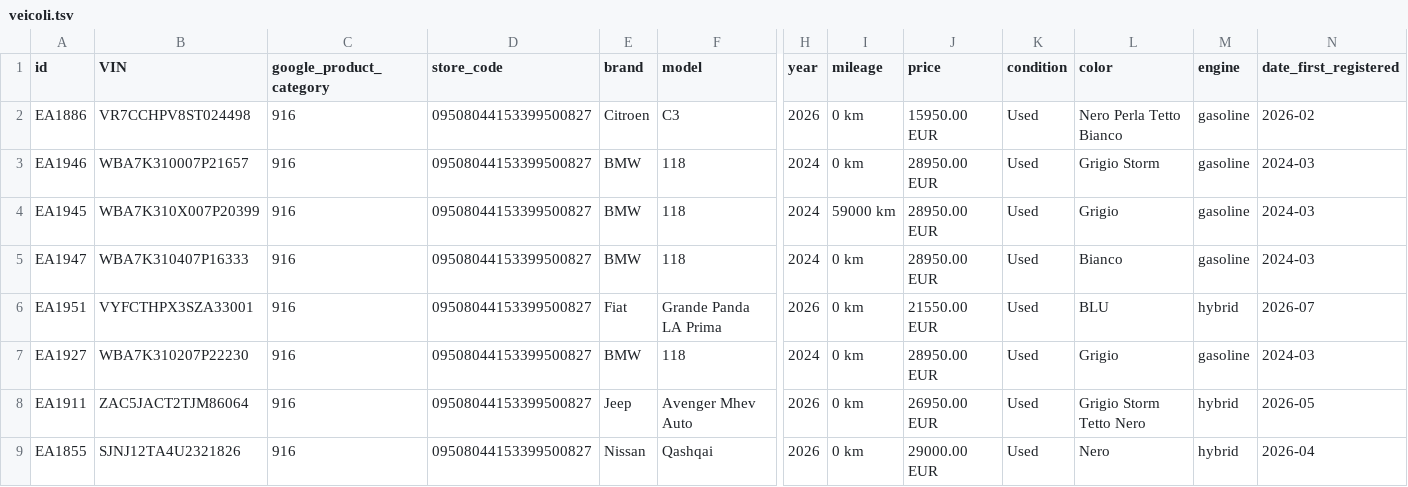
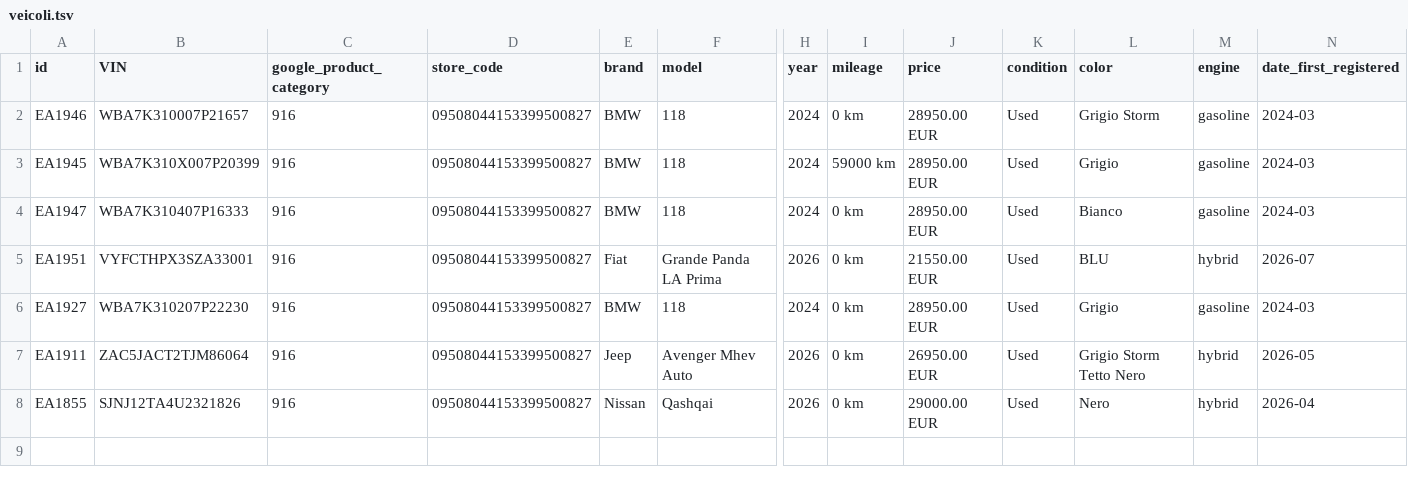
Before and after one commit to europaautobusiness-a11y/europa-auto-per-foto, a TSV file: feed/veicoli.tsv, drawn as a sheet; only a part is shown, gaps mark what is left out; rows hold the shown columns only; the diff names each change by its address in the sheet, - before the commit and + after, or states it on an @@ line.

Commit message:
Auto e feed aggiornati 2026-09-08 08:03 UTC

```diff
--- a/feed/veicoli.tsv
+++ b/feed/veicoli.tsv
-row 2: EA1886 | VR7CCHPV8ST024498 | 916 | 09508044153399500827 | Citroen | C3 | 2026 | 0 km | 15950.00 EUR | Used | Nero Perla Tetto Bianco | gasoline | 2026-02
```
Also changed, not shown: 3 other files.
